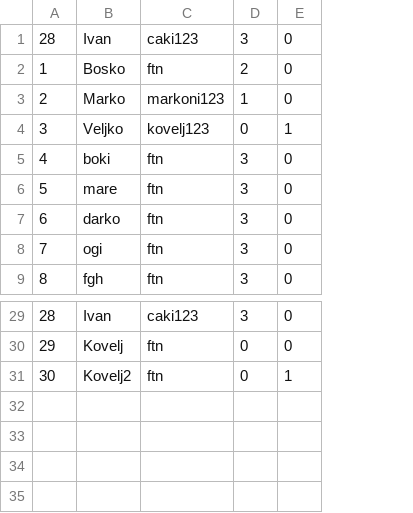
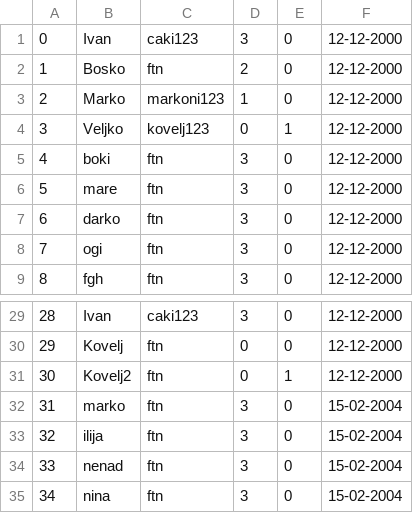
Before and after one commit to marko-nikolic01/travel-agency, a CSV file: TravelAgency/TravelAgency/Resources/Data/users.csv, drawn as a sheet; only a part is shown, gaps mark what is left out; the diff names each change by its address in the sheet, - before the commit and + after, or states it on an @@ line.

```diff
--- a/TravelAgency/TravelAgency/Resources/Data/users.csv
+++ b/TravelAgency/TravelAgency/Resources/Data/users.csv
+column F, rows 1-9: all 12-12-2000; rows 29-31: all 12-12-2000
@@ column A renumbered in row 1 @@
+row 32: 31 | marko | ftn | 3 | 0 | 15-02-2004
+row 33: 32 | ilija | ftn | 3 | 0 | 15-02-2004
+row 34: 33 | nenad | ftn | 3 | 0 | 15-02-2004
+row 35: 34 | nina | ftn | 3 | 0 | 15-02-2004
```
Also changed, not shown: TravelAgency/TravelAgency/Resources/Data/keyPoints.csv, TravelAgency/TravelAgency/Resources/Data/photos.csv, 28 other files.
